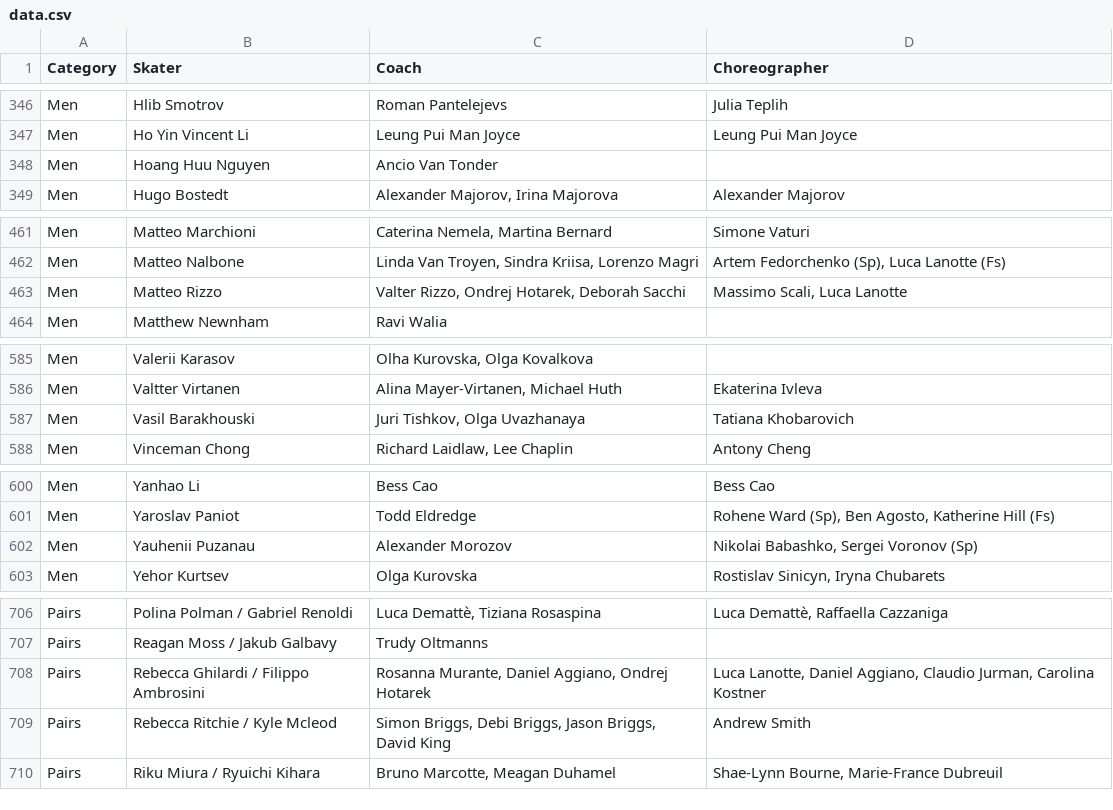
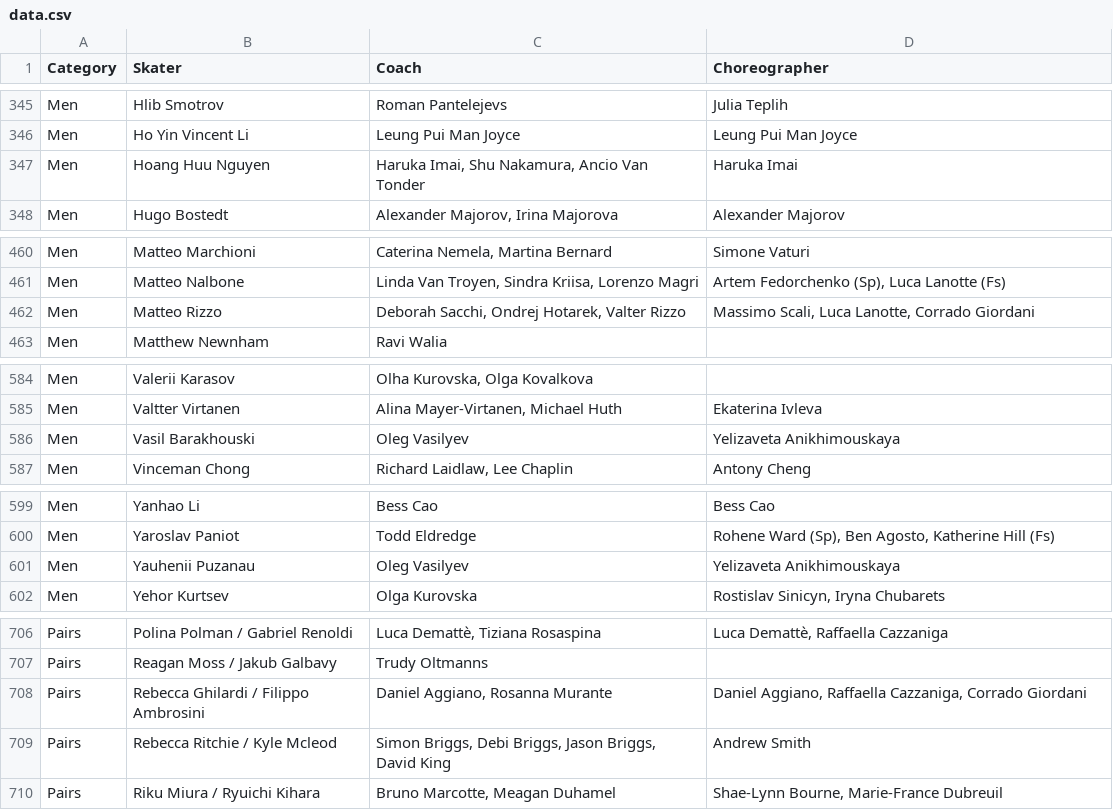
Before and after one commit to edomt/isu-data, a CSV file: data.csv, drawn as a sheet; only a part is shown, gaps mark what is left out; the diff covers the shown part only.

```diff
--- a/data.csv
+++ b/data.csv
@@ -347,3 +346,3 @@ Men,Hlib Smotrov,Roman Pantelejevs,Julia Teplih
 Men,Ho Yin Vincent Li,Leung Pui Man Joyce,Leung Pui Man Joyce
-Men,Hoang Huu Nguyen,Ancio Van Tonder,
+Men,Hoang Huu Nguyen,"Haruka Imai, Shu Nakamura, Ancio Van Tonder",Haruka Imai
 Men,Hugo Bostedt,"Alexander Majorov, Irina Majorova",Alexander Majorov
@@ -462,3 +461,3 @@ Men,Matteo Marchioni,"Caterina Nemela, Martina Bernard",Simone Vaturi
 Men,Matteo Nalbone,"Linda Van Troyen, Sindra Kriisa, Lorenzo Magri","Artem Fedorchenko (Sp), Luca Lanotte (Fs)"
-Men,Matteo Rizzo,"Valter Rizzo, Ondrej Hotarek, Deborah Sacchi","Massimo Scali, Luca Lanotte"
+Men,Matteo Rizzo,"Deborah Sacchi, Ondrej Hotarek, Valter Rizzo","Massimo Scali, Luca Lanotte, Corrado Giordani"
 Men,Matthew Newnham,Ravi Walia,
@@ -586,3 +585,3 @@ Men,Valerii Karasov,"Olha Kurovska, Olga Kovalkova",
 Men,Valtter Virtanen,"Alina Mayer-Virtanen, Michael Huth",Ekaterina Ivleva
-Men,Vasil Barakhouski,"Juri Tishkov, Olga Uvazhanaya",Tatiana Khobarovich
+Men,Vasil Barakhouski,Oleg Vasilyev,Yelizaveta Anikhimouskaya
 Men,Vinceman Chong,"Richard Laidlaw, Lee Chaplin",Antony Cheng
@@ -601,3 +600,3 @@ Men,Yanhao Li,Bess Cao,Bess Cao
 Men,Yaroslav Paniot,Todd Eldredge,"Rohene Ward (Sp), Ben Agosto, Katherine Hill (Fs)"
-Men,Yauhenii Puzanau,Alexander Morozov,"Nikolai Babashko, Sergei Voronov (Sp)"
+Men,Yauhenii Puzanau,Oleg Vasilyev,Yelizaveta Anikhimouskaya
 Men,Yehor Kurtsev,Olga Kurovska,"Rostislav Sinicyn, Iryna Chubarets"
@@ -707,3 +707,3 @@ Pairs,Polina Polman / Gabriel Renoldi,"Luca Demattè, Tiziana Rosaspina","Luca D
 Pairs,Reagan Moss / Jakub Galbavy,Trudy Oltmanns,
-Pairs,Rebecca Ghilardi / Filippo Ambrosini,"Rosanna Murante, Daniel Aggiano, Ondrej Hotarek","Luca Lanotte, Daniel Aggiano, Claudio Jurman, Carolina Kostner"
+Pairs,Rebecca Ghilardi / Filippo Ambrosini,"Daniel Aggiano, Rosanna Murante","Daniel Aggiano, Raffaella Cazzaniga, Corrado Giordani"
 Pairs,Rebecca Ritchie / Kyle Mcleod,"Simon Briggs, Debi Briggs, Jason Briggs, David King",Andrew Smith
```
Also changed, not shown: 3 added rows, 2 removed rows and 49 edited cells elsewhere in this file.
